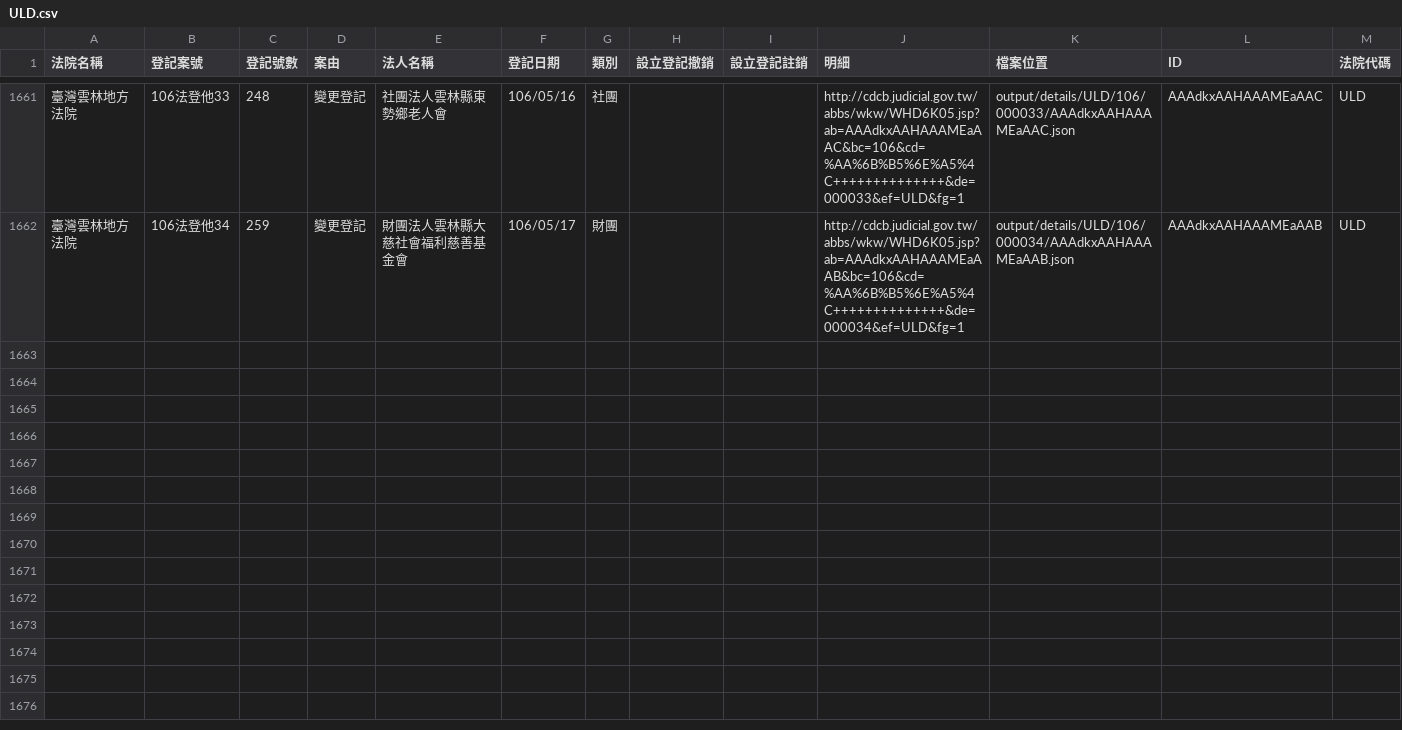
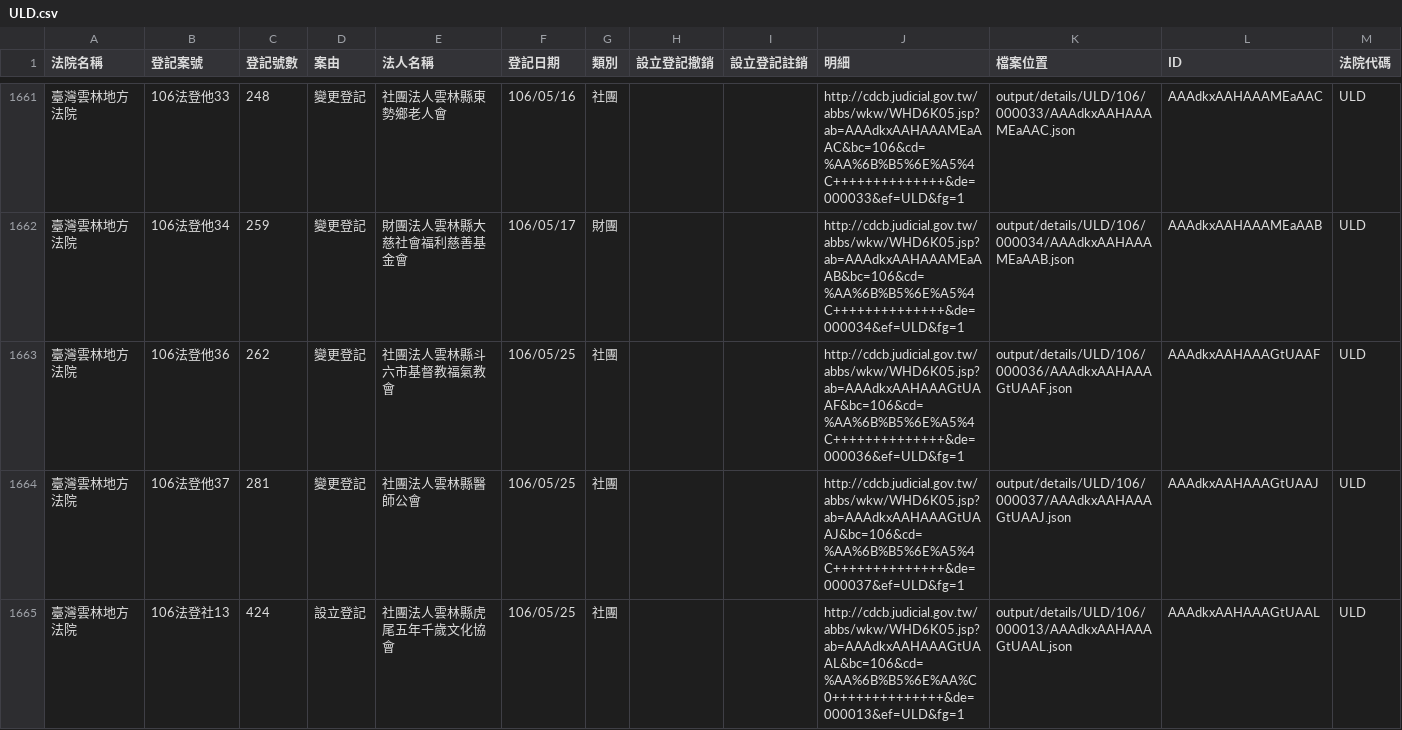
Before and after one commit to g0v/foundationtw, a CSV file: output/lists/ULD.csv, drawn as a sheet; only a part is shown, gaps mark what is left out; the diff names each change by its address in the sheet, - before the commit and + after, or states it on an @@ line.

Commit message:
update datasets @ 2017-05-28 02:00:01

```diff
--- a/output/lists/ULD.csv
+++ b/output/lists/ULD.csv
+row 1663: 臺灣雲林地方法院 | 106法登他36 | 262 | 變更登記 | 社團法人雲林縣斗六市基督教福氣教會 | 106/05/25 | 社團 |  |  | http://cdcb.judicial.gov.tw/abbs/wkw/WHD6K05.jsp?ab=AAAdkxAAHAAAGtUAAF&bc=106&cd=%AA%6B%B5%6E%A5%4C++++++++++++++&de=000036&ef=ULD&fg=1 | output/details/ULD/106/000036/AAAdkxAAHAAAGtUAAF.json | AAAdkxAAHAAAGtUAAF | ULD
+row 1664: 臺灣雲林地方法院 | 106法登他37 | 281 | 變更登記 | 社團法人雲林縣醫師公會 | 106/05/25 | 社團 |  |  | http://cdcb.judicial.gov.tw/abbs/wkw/WHD6K05.jsp?ab=AAAdkxAAHAAAGtUAAJ&bc=106&cd=%AA%6B%B5%6E%A5%4C++++++++++++++&de=000037&ef=ULD&fg=1 | output/details/ULD/106/000037/AAAdkxAAHAAAGtUAAJ.json | AAAdkxAAHAAAGtUAAJ | ULD
+row 1665: 臺灣雲林地方法院 | 106法登社13 | 424 | 設立登記 | 社團法人雲林縣虎尾五年千歲文化協會 | 106/05/25 | 社團 |  |  | http://cdcb.judicial.gov.tw/abbs/wkw/WHD6K05.jsp?ab=AAAdkxAAHAAAGtUAAL&bc=106&cd=%AA%6B%B5%6E%AA%C0++++++++++++++&de=000013&ef=ULD&fg=1 | output/details/ULD/106/000013/AAAdkxAAHAAAGtUAAL.json | AAAdkxAAHAAAGtUAAL | ULD
```
Also changed, not shown: 3 other files.
